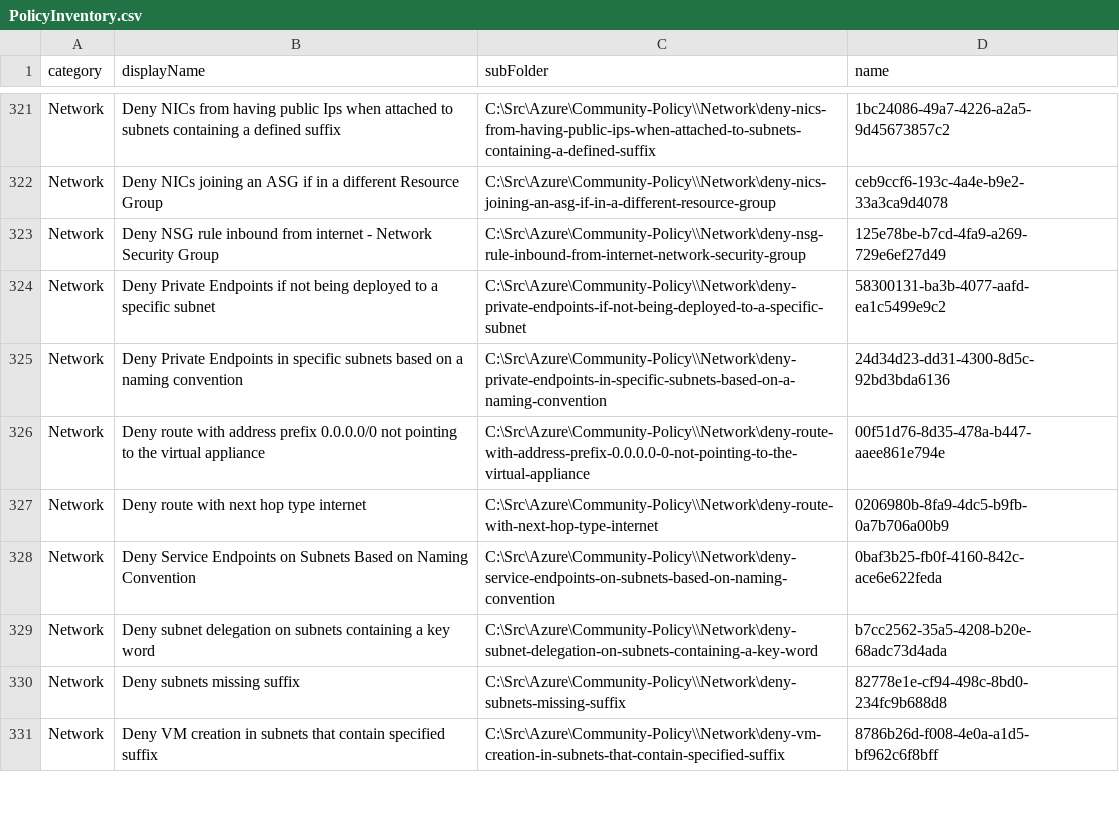
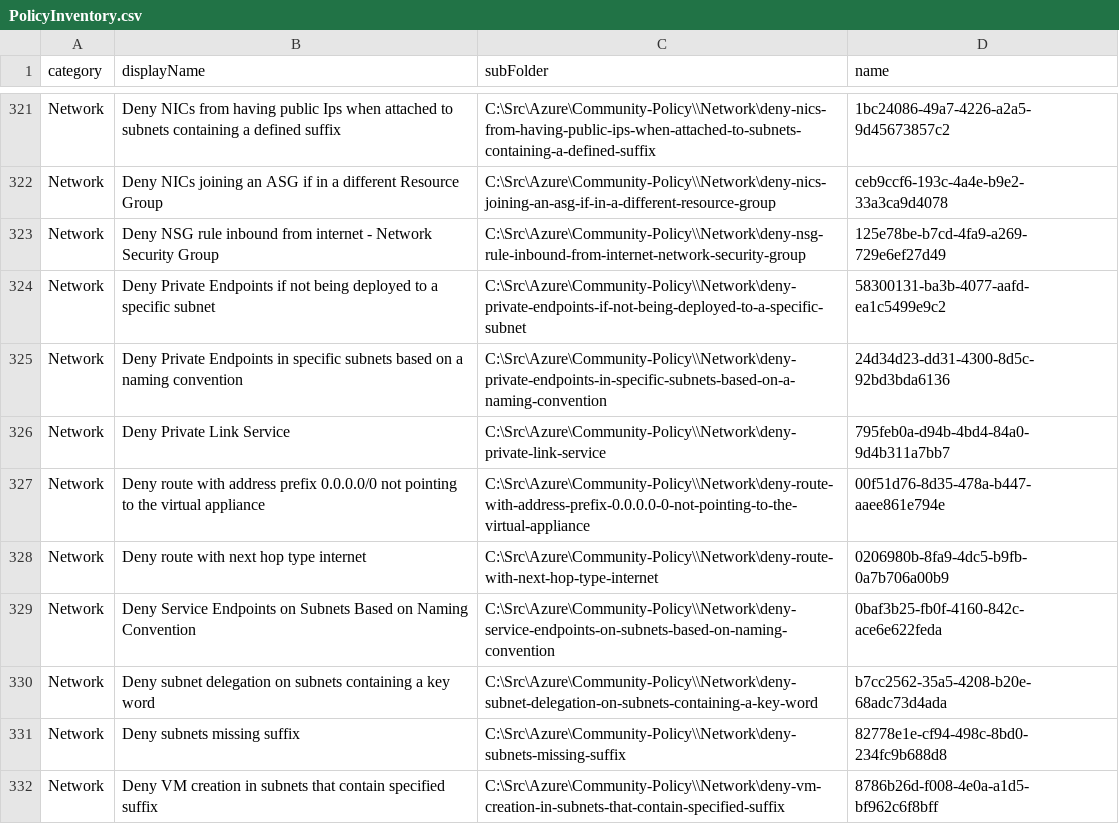
Before and after one commit to Azure/Community-Policy, a CSV file: Scripts/PolicyInventory.csv (was PolicyInventory.csv), drawn as a sheet; only a part is shown, gaps mark what is left out.

```diff
--- a/PolicyInventory.csv
+++ b/Scripts/PolicyInventory.csv
@@ -325,2 +325,3 @@
 "Network","Deny Private Endpoints in specific subnets based on a naming convention","C:\Src\Azure\Community-Policy\\Network\deny-private-endpoints-in-specific-subnets-based-on-a-naming-convention","24d34d23-dd31-4300-8d5c-92bd3bda6136"
+"Network","Deny Private Link Service","C:\Src\Azure\Community-Policy\\Network\deny-private-link-service","795feb0a-d94b-4bd4-84a0-9d4b311a7bb7"
 "Network","Deny route with address prefix 0.0.0.0/0 not pointing to the virtual appliance","C:\Src\Azure\Community-Policy\\Network\deny-route-with-address-prefix-0.0.0.0-0-not-pointing-to-the-virtual-appliance","00f51d76-8d35-478a-b447-aaee861e794e"
```
Also changed, not shown: 3 other files.
